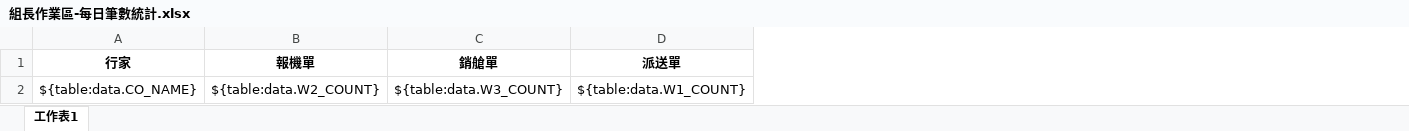
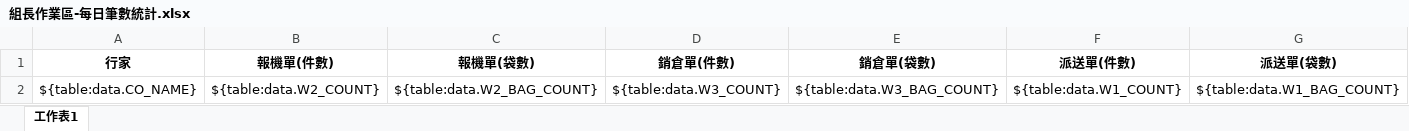
Before and after one commit to a28115665/20170116_Module, an Excel workbook: templates/組長作業區-每日筆數統計.xlsx, sheet 工作表1, drawn as a sheet; values as stored, in another font and other column widths than the file's, no borders; conditional formats not drawn; addresses are those after the commit; the diff names each change by its address in the sheet, - before the commit and + after, or states it on an @@ line.

```diff
--- a/templates/組長作業區-每日筆數統計.xlsx (sheet 工作表1)
+++ b/templates/組長作業區-每日筆數統計.xlsx (sheet 工作表1)
+column C (報機單(袋數)), row 2: ${table:data.W2_BAG_COUNT}
+column E (銷倉單(袋數)), row 2: ${table:data.W3_BAG_COUNT}
+column G (派送單(袋數)), row 2: ${table:data.W1_BAG_COUNT}
-B1: 報機單
+B1: 報機單(件數)
-D1: 銷艙單
+D1: 銷倉單(件數)
-F1: 派送單
+F1: 派送單(件數)
```
Also changed, not shown: templates/班機表欄位.xlsx, templates/轉出銷倉單格式範例.xlsx, 29 other files.
